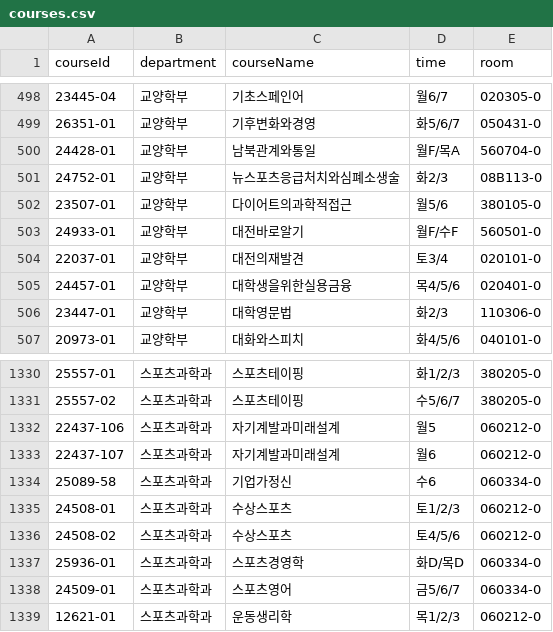
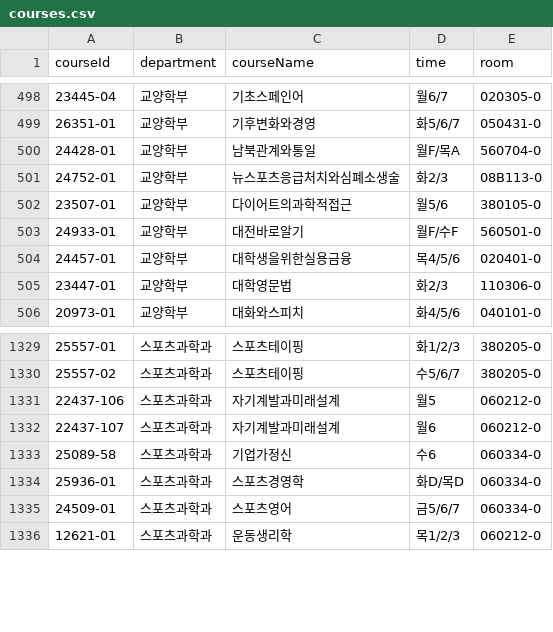
Before and after one commit to tjsgh1217/classroom_finder, a CSV file: backend/src/courses.csv, drawn as a sheet; only a part is shown, gaps mark what is left out.

Commit message:
강의실 찐막

```diff
--- a/backend/src/courses.csv
+++ b/backend/src/courses.csv
@@ -503,3 +503,2 @@
 24933-01,교양학부,대전바로알기,월F/수F,560501-0
-22037-01,교양학부,대전의재발견,토3/4,020101-0
 24457-01,교양학부,대학생을위한실용금융,목4/5/6,020401-0
@@ -1334,4 +1333,2 @@
 25089-58,스포츠과학과,기업가정신,수6,060334-0
-24508-01,스포츠과학과,수상스포츠,토1/2/3,060212-0
-24508-02,스포츠과학과,수상스포츠,토4/5/6,060212-0
 25936-01,스포츠과학과,스포츠경영학,화D/목D,060334-0
```
